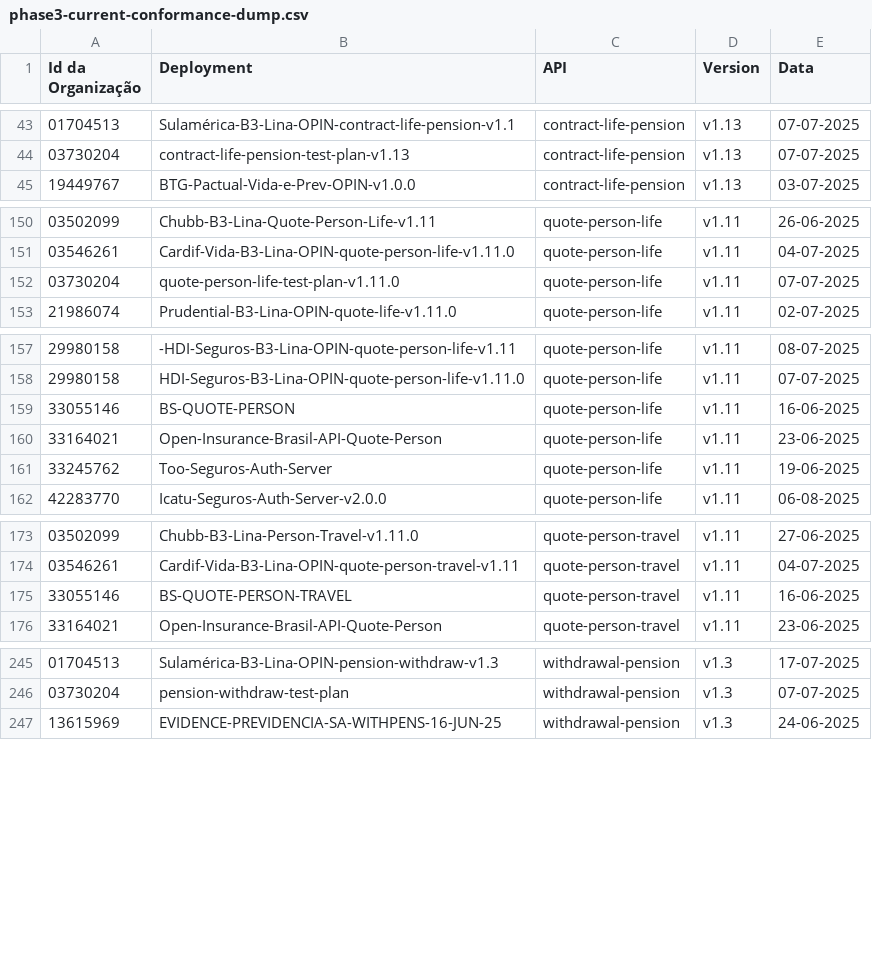
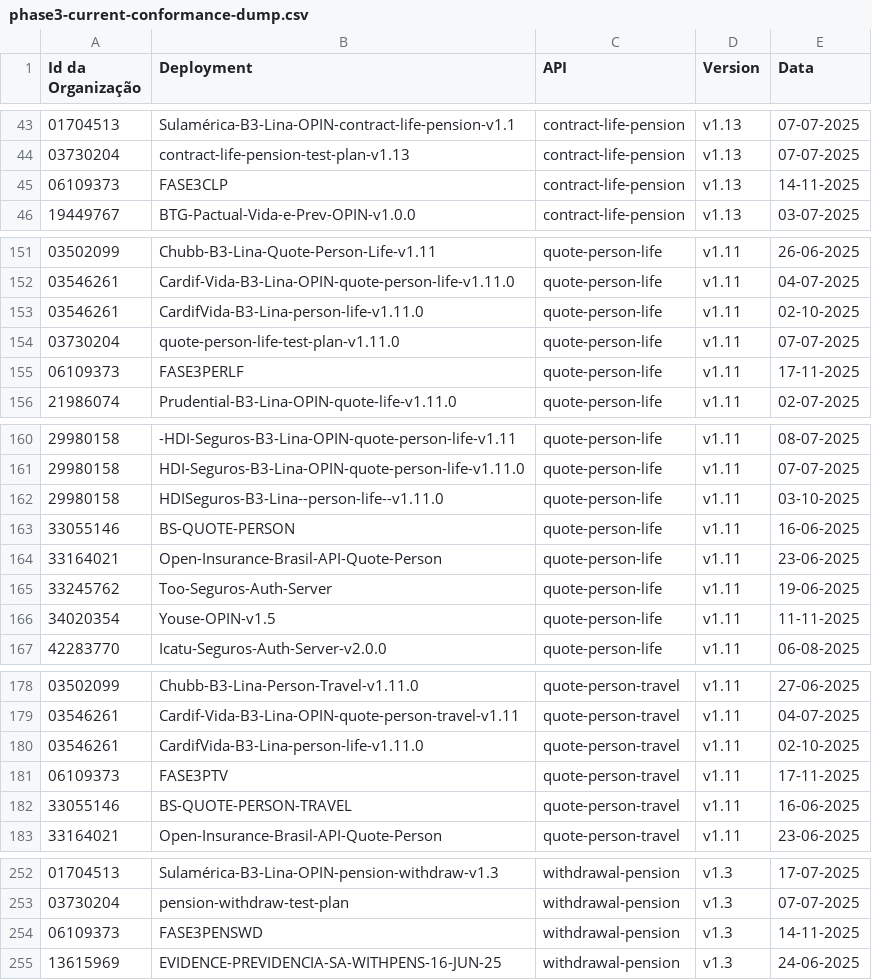
Before and after one commit to br-openinsurance/Conformance, a CSV file: results/phase3/current/phase3-current-conformance-dump.csv, drawn as a sheet; only a part is shown, gaps mark what is left out; the diff names each change by its address in the sheet, - before the commit and + after, or states it on an @@ line.

```diff
--- a/results/phase3/current/phase3-current-conformance-dump.csv
+++ b/results/phase3/current/phase3-current-conformance-dump.csv
+row 45: 06109373 | FASE3CLP | contract-life-pension | v1.13 | 14-11-2025
+row 153: 03546261 | CardifVida-B3-Lina-person-life-v1.11.0 | quote-person-life | v1.11 | 02-10-2025
+row 155: 06109373 | FASE3PERLF | quote-person-life | v1.11 | 17-11-2025
+row 162: 29980158 | HDISeguros-B3-Lina--person-life--v1.11.0 | quote-person-life | v1.11 | 03-10-2025
+row 166: 34020354 | Youse-OPIN-v1.5 | quote-person-life | v1.11 | 11-11-2025
+row 180: 03546261 | CardifVida-B3-Lina-person-life-v1.11.0 | quote-person-travel | v1.11 | 02-10-2025
+row 181: 06109373 | FASE3PTV | quote-person-travel | v1.11 | 17-11-2025
+row 254: 06109373 | FASE3PENSWD | withdrawal-pension | v1.3 | 14-11-2025
```
Also changed, not shown: results/phase3/current/phase3-current-conformance-table.csv, 4 other files.
